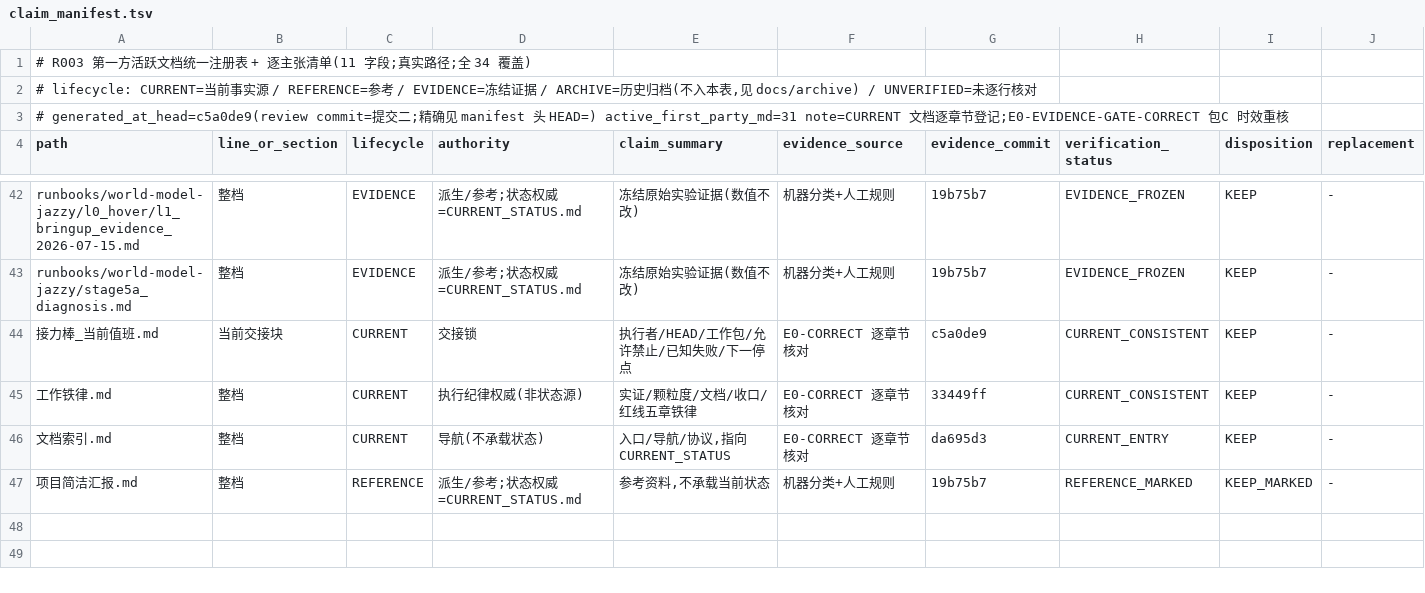
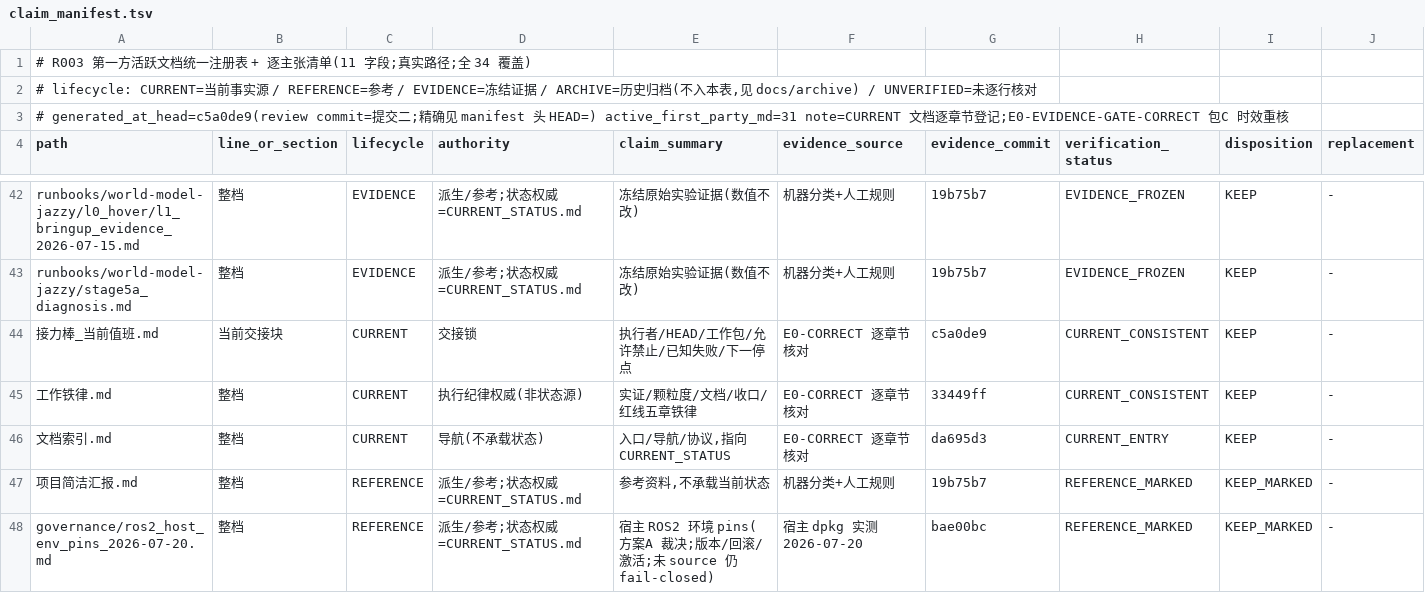
Before and after one commit to ai4sci-z/GBPlanner-WorldModel-Integration, a TSV file: governance/claim_manifest.tsv, drawn as a sheet; only a part is shown, gaps mark what is left out; rows hold the shown columns only; the diff names each change by its address in the sheet, - before the commit and + after, or states it on an @@ line.

```diff
--- a/governance/claim_manifest.tsv
+++ b/governance/claim_manifest.tsv
+row 48: governance/ros2_host_env_pins_2026-07-20.md | 整档 | REFERENCE | 派生/参考;状态权威=CURRENT_STATUS.md | 宿主 ROS2 环境 pins(方案A 裁决;版本/回滚/激活;未 source 仍 fail-closed) | 宿主 dpkg 实测 2026-07-20 | bae00bc | REFERENCE_MARKED | KEEP_MARKED | -
```
